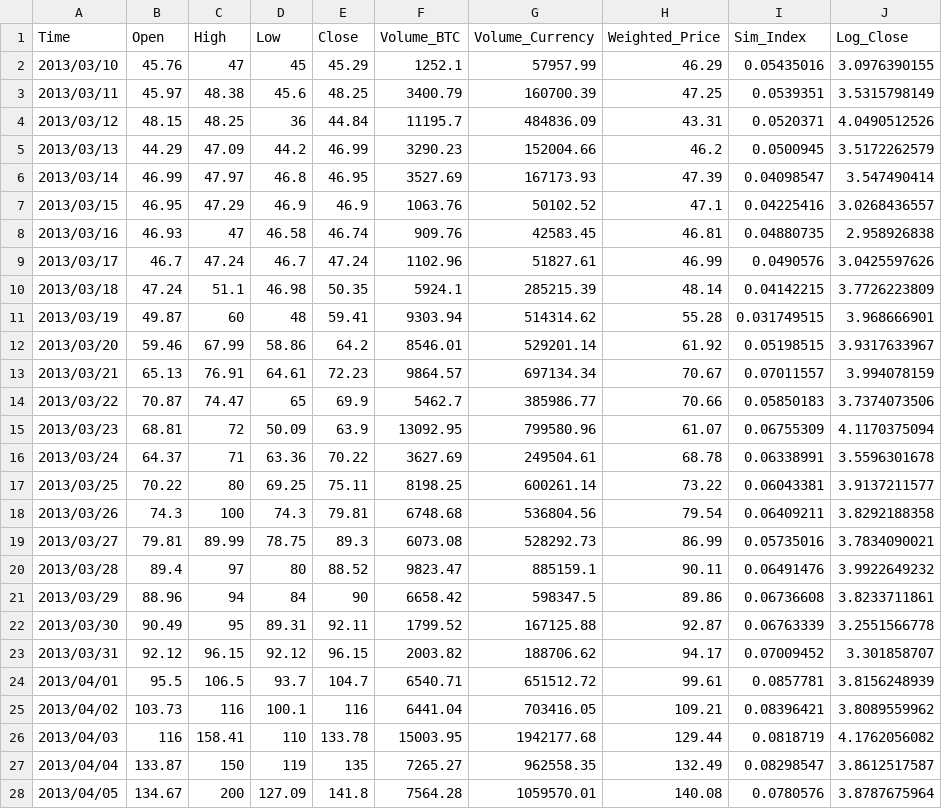
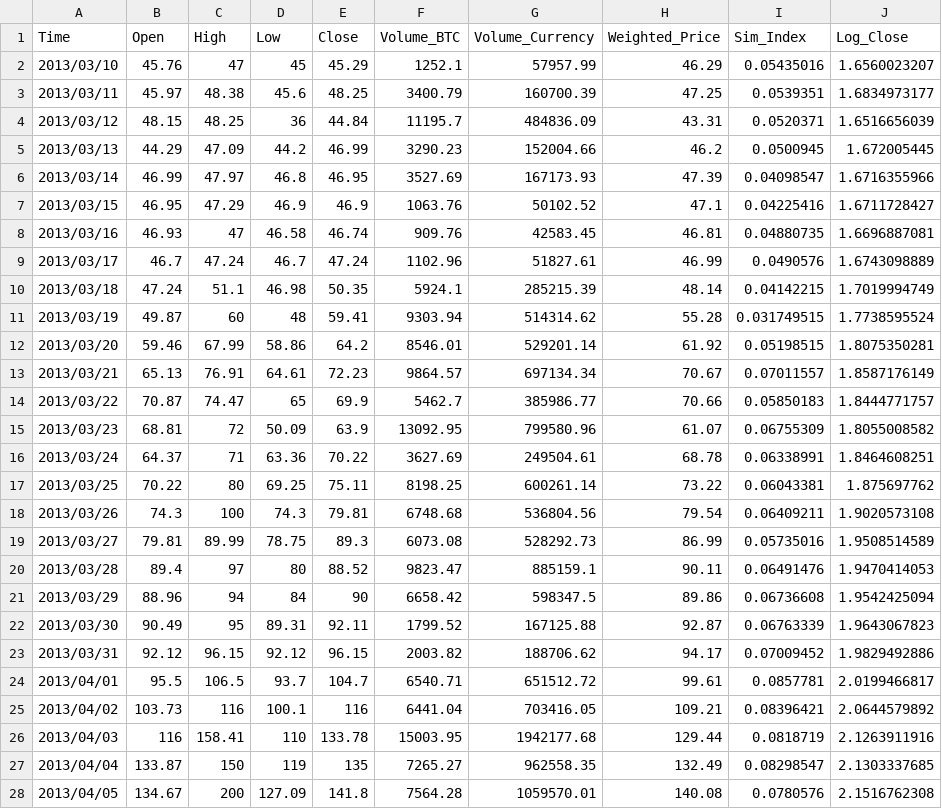
Before and after one commit to pankajk/MasterThesis, a CSV file: data/btc_usd/daily_price_march_april.csv, drawn as a sheet; only a part is shown; the diff covers the shown part only.

```diff
--- a/data/btc_usd/daily_price_march_april.csv
+++ b/data/btc_usd/daily_price_march_april.csv
@@ -1,28 +1,28 @@
 Time,Open,High,Low,Close,Volume_BTC,Volume_Currency,Weighted_Price,Sim_Index,Log_Close
-2013/03/10,45.76,47,45,45.29,1252.1,57957.99,46.29,0.05435016,3.0976390155
-2013/03/11,45.97,48.38,45.6,48.25,3400.79,160700.39,47.25,0.0539351,3.5315798149
-2013/03/12,48.15,48.25,36,44.84,11195.7,484836.09,43.31,0.0520371,4.0490512526
-2013/03/13,44.29,47.09,44.2,46.99,3290.23,152004.66,46.2,0.0500945,3.5172262579
-2013/03/14,46.99,47.97,46.8,46.95,3527.69,167173.93,47.39,0.04098547,3.547490414
-2013/03/15,46.95,47.29,46.9,46.9,1063.76,50102.52,47.1,0.04225416,3.0268436557
-2013/03/16,46.93,47,46.58,46.74,909.76,42583.45,46.81,0.04880735,2.958926838
-2013/03/17,46.7,47.24,46.7,47.24,1102.96,51827.61,46.99,0.0490576,3.0425597626
-2013/03/18,47.24,51.1,46.98,50.35,5924.1,285215.39,48.14,0.04142215,3.7726223809
-2013/03/19,49.87,60,48,59.41,9303.94,514314.62,55.28,0.031749515,3.968666901
-2013/03/20,59.46,67.99,58.86,64.2,8546.01,529201.14,61.92,0.05198515,3.9317633967
-2013/03/21,65.13,76.91,64.61,72.23,9864.57,697134.34,70.67,0.07011557,3.994078159
-2013/03/22,70.87,74.47,65,69.9,5462.7,385986.77,70.66,0.05850183,3.7374073506
-2013/03/23,68.81,72,50.09,63.9,13092.95,799580.96,61.07,0.06755309,4.1170375094
-2013/03/24,64.37,71,63.36,70.22,3627.69,249504.61,68.78,0.06338991,3.5596301678
-2013/03/25,70.22,80,69.25,75.11,8198.25,600261.14,73.22,0.06043381,3.9137211577
-2013/03/26,74.3,100,74.3,79.81,6748.68,536804.56,79.54,0.06409211,3.8292188358
-2013/03/27,79.81,89.99,78.75,89.3,6073.08,528292.73,86.99,0.05735016,3.7834090021
-2013/03/28,89.4,97,80,88.52,9823.47,885159.1,90.11,0.06491476,3.9922649232
-2013/03/29,88.96,94,84,90,6658.42,598347.5,89.86,0.06736608,3.8233711861
-2013/03/30,90.49,95,89.31,92.11,1799.52,167125.88,92.87,0.06763339,3.2551566778
-2013/03/31,92.12,96.15,92.12,96.15,2003.82,188706.62,94.17,0.07009452,3.301858707
-2013/04/01,95.5,106.5,93.7,104.7,6540.71,651512.72,99.61,0.0857781,3.8156248939
-2013/04/02,103.73,116,100.1,116,6441.04,703416.05,109.21,0.08396421,3.8089559962
-2013/04/03,116,158.41,110,133.78,15003.95,1942177.68,129.44,0.0818719,4.1762056082
-2013/04/04,133.87,150,119,135,7265.27,962558.35,132.49,0.08298547,3.8612517587
-2013/04/05,134.67,200,127.09,141.8,7564.28,1059570.01,140.08,0.0780576,3.8787675964
+2013/03/10,45.76,47,45,45.29,1252.1,57957.99,46.29,0.05435016,1.6560023207
+2013/03/11,45.97,48.38,45.6,48.25,3400.79,160700.39,47.25,0.0539351,1.6834973177
+2013/03/12,48.15,48.25,36,44.84,11195.7,484836.09,43.31,0.0520371,1.6516656039
+2013/03/13,44.29,47.09,44.2,46.99,3290.23,152004.66,46.2,0.0500945,1.672005445
+2013/03/14,46.99,47.97,46.8,46.95,3527.69,167173.93,47.39,0.04098547,1.6716355966
+2013/03/15,46.95,47.29,46.9,46.9,1063.76,50102.52,47.1,0.04225416,1.6711728427
+2013/03/16,46.93,47,46.58,46.74,909.76,42583.45,46.81,0.04880735,1.6696887081
+2013/03/17,46.7,47.24,46.7,47.24,1102.96,51827.61,46.99,0.0490576,1.6743098889
+2013/03/18,47.24,51.1,46.98,50.35,5924.1,285215.39,48.14,0.04142215,1.7019994749
+2013/03/19,49.87,60,48,59.41,9303.94,514314.62,55.28,0.031749515,1.7738595524
+2013/03/20,59.46,67.99,58.86,64.2,8546.01,529201.14,61.92,0.05198515,1.8075350281
+2013/03/21,65.13,76.91,64.61,72.23,9864.57,697134.34,70.67,0.07011557,1.8587176149
+2013/03/22,70.87,74.47,65,69.9,5462.7,385986.77,70.66,0.05850183,1.8444771757
+2013/03/23,68.81,72,50.09,63.9,13092.95,799580.96,61.07,0.06755309,1.8055008582
+2013/03/24,64.37,71,63.36,70.22,3627.69,249504.61,68.78,0.06338991,1.8464608251
+2013/03/25,70.22,80,69.25,75.11,8198.25,600261.14,73.22,0.06043381,1.875697762
+2013/03/26,74.3,100,74.3,79.81,6748.68,536804.56,79.54,0.06409211,1.9020573108
+2013/03/27,79.81,89.99,78.75,89.3,6073.08,528292.73,86.99,0.05735016,1.9508514589
+2013/03/28,89.4,97,80,88.52,9823.47,885159.1,90.11,0.06491476,1.9470414053
+2013/03/29,88.96,94,84,90,6658.42,598347.5,89.86,0.06736608,1.9542425094
+2013/03/30,90.49,95,89.31,92.11,1799.52,167125.88,92.87,0.06763339,1.9643067823
+2013/03/31,92.12,96.15,92.12,96.15,2003.82,188706.62,94.17,0.07009452,1.9829492886
+2013/04/01,95.5,106.5,93.7,104.7,6540.71,651512.72,99.61,0.0857781,2.0199466817
+2013/04/02,103.73,116,100.1,116,6441.04,703416.05,109.21,0.08396421,2.0644579892
+2013/04/03,116,158.41,110,133.78,15003.95,1942177.68,129.44,0.0818719,2.1263911916
+2013/04/04,133.87,150,119,135,7265.27,962558.35,132.49,0.08298547,2.1303337685
+2013/04/05,134.67,200,127.09,141.8,7564.28,1059570.01,140.08,0.0780576,2.1516762308
```
Also changed, not shown: 14 edited cells elsewhere in this file, 4 other files.
